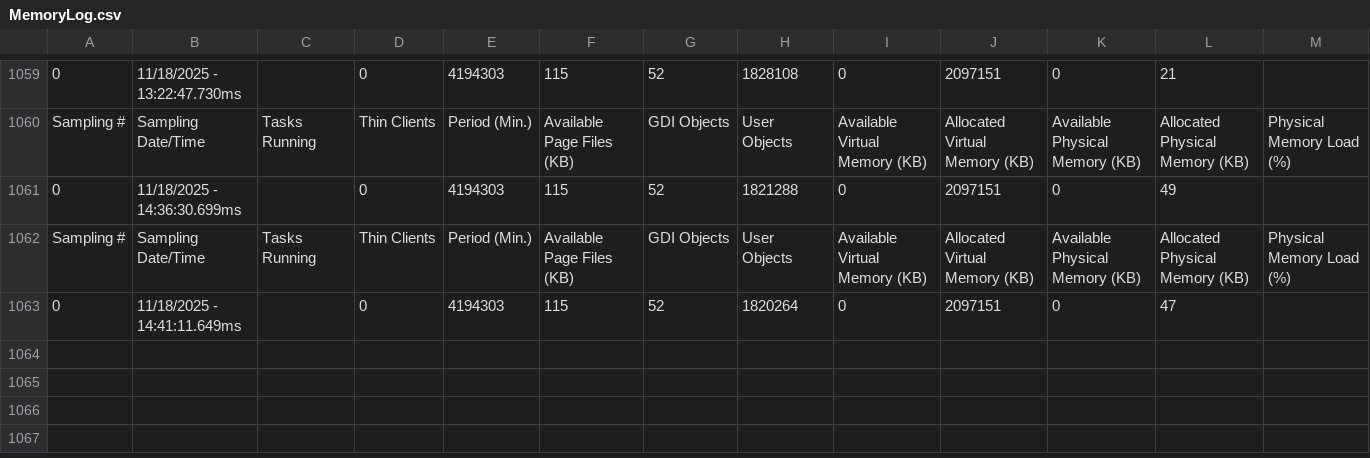
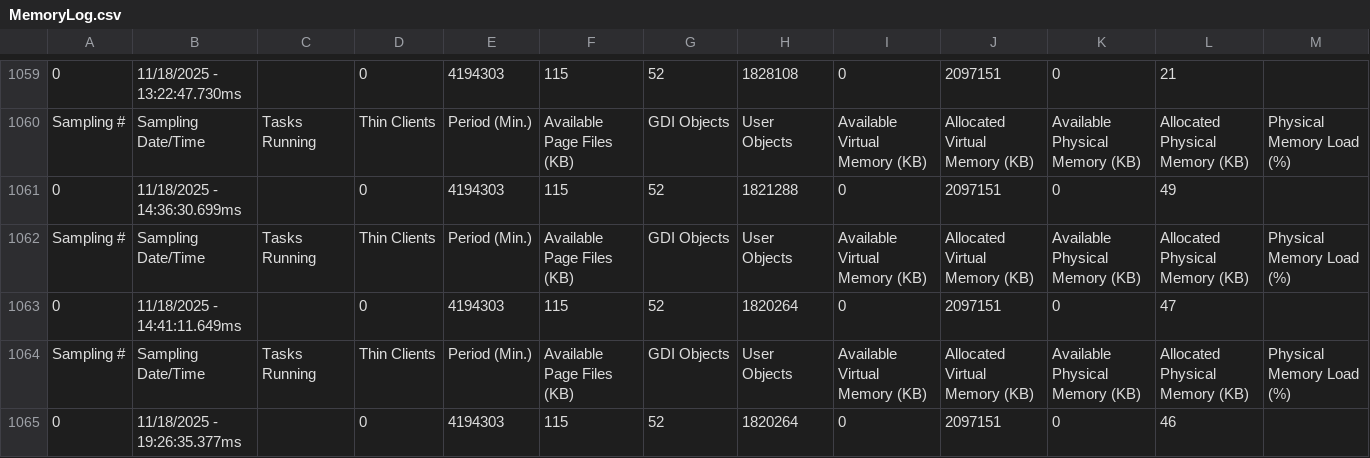
Before and after one commit to vicsiqueiram/Projeto_Silos, a CSV file: AVEVA/web/Dump/MemoryLog.csv, drawn as a sheet; only a part is shown, gaps mark what is left out; the diff names each change by its address in the sheet, - before the commit and + after, or states it on an @@ line.

```diff
--- a/AVEVA/web/Dump/MemoryLog.csv
+++ b/AVEVA/web/Dump/MemoryLog.csv
+row 1064: Sampling # | Sampling Date/Time | Tasks Running | Thin Clients | Period (Min.) | Available Page Files (KB) | GDI Objects | User Objects | Available Virtual Memory (KB) | Allocated Virtual Memory (KB) | Available Physical Memory (KB) | Allocated Physical Memory (KB) | Physical Memory Load (%)
+row 1065: 0 | 11/18/2025 - 19:26:35.377ms |  | 0 | 4194303 | 115 | 52 | 1820264 | 0 | 2097151 | 0 | 46
```
Also changed, not shown: 17 other files.
